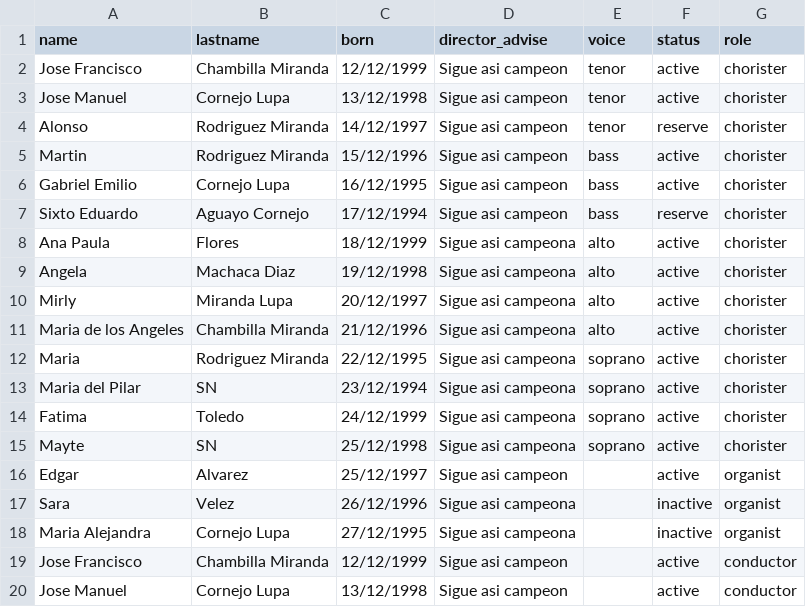
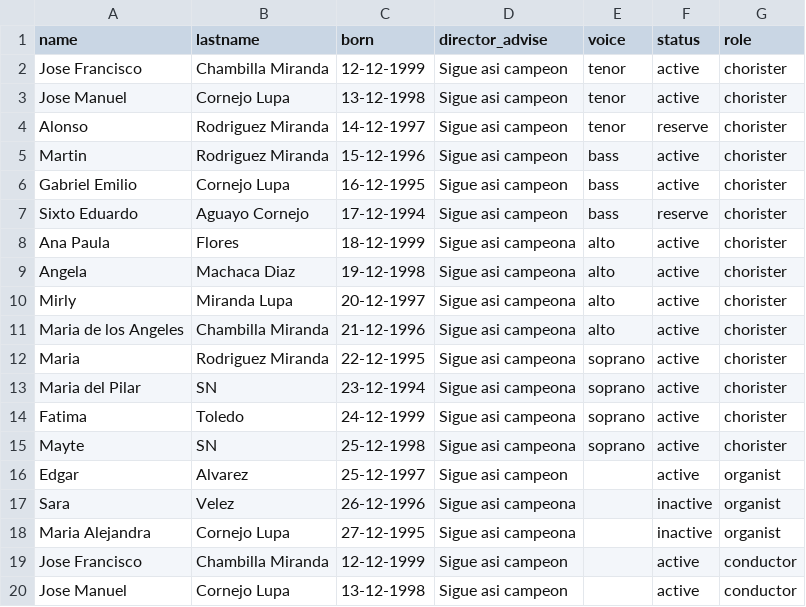
Before and after one commit to jocornejo/Laus_deo, a CSV file: persons.csv, drawn as a sheet.

Commit message:
Add files via upload

```diff
--- a/persons.csv
+++ b/persons.csv
@@ -1,20 +1,20 @@
 name;lastname;born;director_advise;voice;status;role
-Jose Francisco;Chambilla Miranda;12/12/1999;Sigue asi campeon;tenor;active;chorister
-Jose Manuel;Cornejo Lupa;13/12/1998;Sigue asi campeon;tenor;active;chorister
-Alonso;Rodriguez Miranda;14/12/1997;Sigue asi campeon;tenor;reserve;chorister
-Martin;Rodriguez Miranda;15/12/1996;Sigue asi campeon;bass;active;chorister
-Gabriel Emilio;Cornejo Lupa;16/12/1995;Sigue asi campeon;bass;active;chorister
-Sixto Eduardo;Aguayo Cornejo;17/12/1994;Sigue asi campeon;bass;reserve;chorister
-Ana Paula;Flores;18/12/1999;Sigue asi campeona;alto;active;chorister
-Angela;Machaca Diaz;19/12/1998;Sigue asi campeona;alto;active;chorister
-Mirly;Miranda Lupa;20/12/1997;Sigue asi campeona;alto;active;chorister
-Maria de los Angeles;Chambilla Miranda;21/12/1996;Sigue asi campeona;alto;active;chorister
-Maria;Rodriguez Miranda;22/12/1995;Sigue asi campeona;soprano;active;chorister
-Maria del Pilar;SN;23/12/1994;Sigue asi campeona;soprano;active;chorister
-Fatima;Toledo;24/12/1999;Sigue asi campeona;soprano;active;chorister
-Mayte;SN;25/12/1998;Sigue asi campeona;soprano;active;chorister
-Edgar;Alvarez;25/12/1997;Sigue asi campeon;;active;organist
-Sara;Velez;26/12/1996;Sigue asi campeona;;inactive;organist
-Maria Alejandra;Cornejo Lupa;27/12/1995;Sigue asi campeona;;inactive;organist
-Jose Francisco;Chambilla Miranda;12/12/1999;Sigue asi campeon;;active;conductor
-Jose Manuel;Cornejo Lupa;13/12/1998;Sigue asi campeon;;active;conductor
+Jose Francisco;Chambilla Miranda;12-12-1999;Sigue asi campeon;tenor;active;chorister
+Jose Manuel;Cornejo Lupa;13-12-1998;Sigue asi campeon;tenor;active;chorister
+Alonso;Rodriguez Miranda;14-12-1997;Sigue asi campeon;tenor;reserve;chorister
+Martin;Rodriguez Miranda;15-12-1996;Sigue asi campeon;bass;active;chorister
+Gabriel Emilio;Cornejo Lupa;16-12-1995;Sigue asi campeon;bass;active;chorister
+Sixto Eduardo;Aguayo Cornejo;17-12-1994;Sigue asi campeon;bass;reserve;chorister
+Ana Paula;Flores;18-12-1999;Sigue asi campeona;alto;active;chorister
+Angela;Machaca Diaz;19-12-1998;Sigue asi campeona;alto;active;chorister
+Mirly;Miranda Lupa;20-12-1997;Sigue asi campeona;alto;active;chorister
+Maria de los Angeles;Chambilla Miranda;21-12-1996;Sigue asi campeona;alto;active;chorister
+Maria;Rodriguez Miranda;22-12-1995;Sigue asi campeona;soprano;active;chorister
+Maria del Pilar;SN;23-12-1994;Sigue asi campeona;soprano;active;chorister
+Fatima;Toledo;24-12-1999;Sigue asi campeona;soprano;active;chorister
+Mayte;SN;25-12-1998;Sigue asi campeona;soprano;active;chorister
+Edgar;Alvarez;25-12-1997;Sigue asi campeon;;active;organist
+Sara;Velez;26-12-1996;Sigue asi campeona;;inactive;organist
+Maria Alejandra;Cornejo Lupa;27-12-1995;Sigue asi campeona;;inactive;organist
+Jose Francisco;Chambilla Miranda;12-12-1999;Sigue asi campeon;;active;conductor
+Jose Manuel;Cornejo Lupa;13-12-1998;Sigue asi campeon;;active;conductor
```
